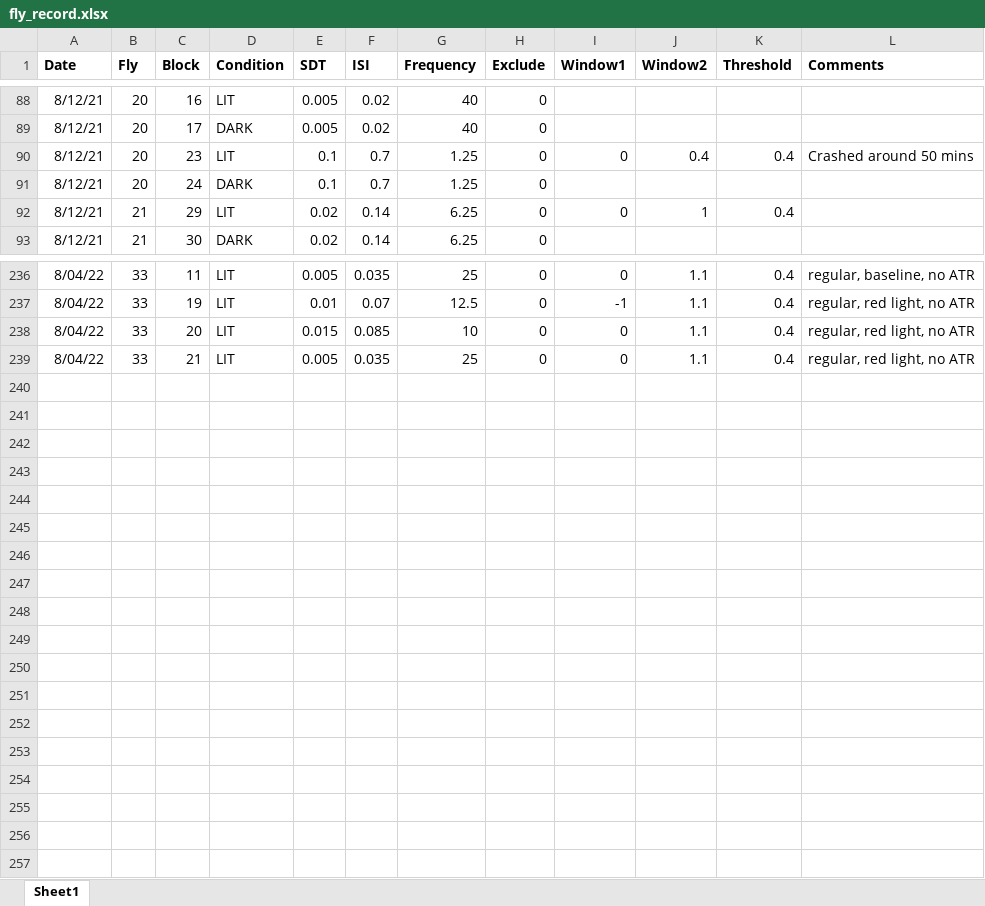
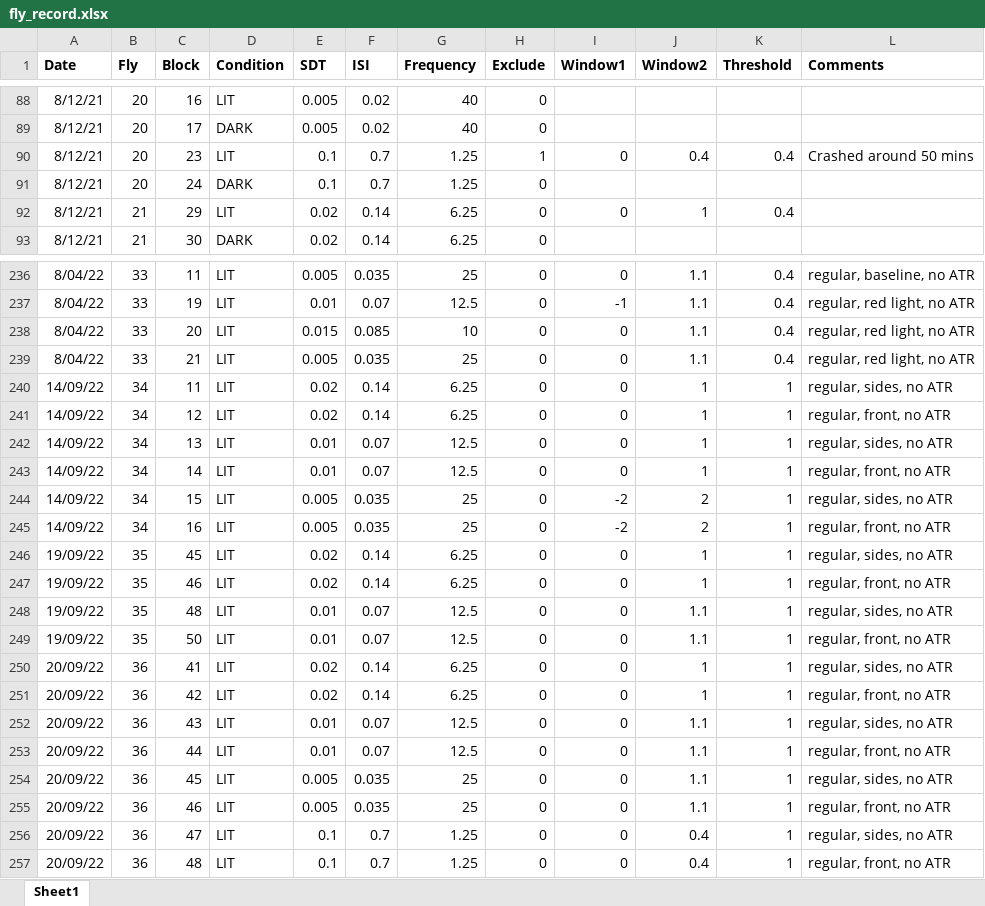
Before and after one commit to dinisov/seq_eff_erp, an Excel workbook: fly_record.xlsx, sheet Sheet1, drawn as a sheet; only a part is shown, gaps mark what is left out; values as stored, in another font and other column widths than the file's, no borders; the diff names each change by its address in the sheet, - before the commit and + after, or states it on an @@ line.

```diff
--- a/fly_record.xlsx (sheet Sheet1)
+++ b/fly_record.xlsx (sheet Sheet1)
-H90 (Exclude): 0
+H90 (Exclude): 1
+row 240: 14/09/22 | 34 | 11 | LIT | 0.02 | 0.14 | 6.25 | 0 | 0 | 1 | 1 | regular, sides, no ATR
+row 241: 14/09/22 | 34 | 12 | LIT | 0.02 | 0.14 | 6.25 | 0 | 0 | 1 | 1 | regular, front, no ATR
+row 242: 14/09/22 | 34 | 13 | LIT | 0.01 | 0.07 | 12.5 | 0 | 0 | 1 | 1 | regular, sides, no ATR
+row 243: 14/09/22 | 34 | 14 | LIT | 0.01 | 0.07 | 12.5 | 0 | 0 | 1 | 1 | regular, front, no ATR
+row 244: 14/09/22 | 34 | 15 | LIT | 0.005 | 0.035 | 25 | 0 | -2 | 2 | 1 | regular, sides, no ATR
+row 245: 14/09/22 | 34 | 16 | LIT | 0.005 | 0.035 | 25 | 0 | -2 | 2 | 1 | regular, front, no ATR
+row 246: 19/09/22 | 35 | 45 | LIT | 0.02 | 0.14 | 6.25 | 0 | 0 | 1 | 1 | regular, sides, no ATR
+row 247: 19/09/22 | 35 | 46 | LIT | 0.02 | 0.14 | 6.25 | 0 | 0 | 1 | 1 | regular, front, no ATR
+row 248: 19/09/22 | 35 | 48 | LIT | 0.01 | 0.07 | 12.5 | 0 | 0 | 1.1 | 1 | regular, sides, no ATR
+row 249: 19/09/22 | 35 | 50 | LIT | 0.01 | 0.07 | 12.5 | 0 | 0 | 1.1 | 1 | regular, front, no ATR
+row 250: 20/09/22 | 36 | 41 | LIT | 0.02 | 0.14 | 6.25 | 0 | 0 | 1 | 1 | regular, sides, no ATR
+row 251: 20/09/22 | 36 | 42 | LIT | 0.02 | 0.14 | 6.25 | 0 | 0 | 1 | 1 | regular, front, no ATR
+row 252: 20/09/22 | 36 | 43 | LIT | 0.01 | 0.07 | 12.5 | 0 | 0 | 1.1 | 1 | regular, sides, no ATR
+row 253: 20/09/22 | 36 | 44 | LIT | 0.01 | 0.07 | 12.5 | 0 | 0 | 1.1 | 1 | regular, front, no ATR
+row 254: 20/09/22 | 36 | 45 | LIT | 0.005 | 0.035 | 25 | 0 | 0 | 1.1 | 1 | regular, sides, no ATR
+row 255: 20/09/22 | 36 | 46 | LIT | 0.005 | 0.035 | 25 | 0 | 0 | 1.1 | 1 | regular, front, no ATR
+row 256: 20/09/22 | 36 | 47 | LIT | 0.1 | 0.7 | 1.25 | 0 | 0 | 0.4 | 1 | regular, sides, no ATR
+row 257: 20/09/22 | 36 | 48 | LIT | 0.1 | 0.7 | 1.25 | 0 | 0 | 0.4 | 1 | regular, front, no ATR
```
Also changed, not shown: 16 other files.
